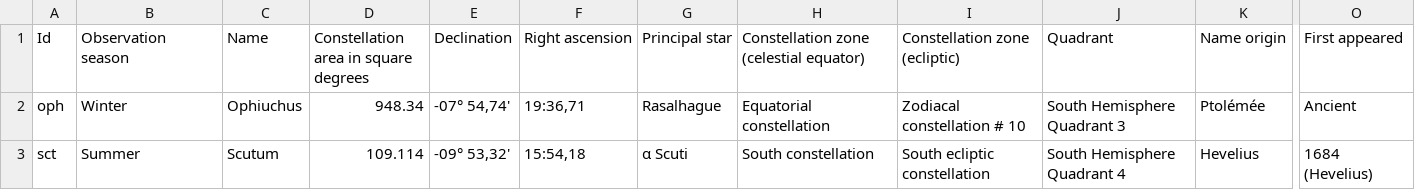
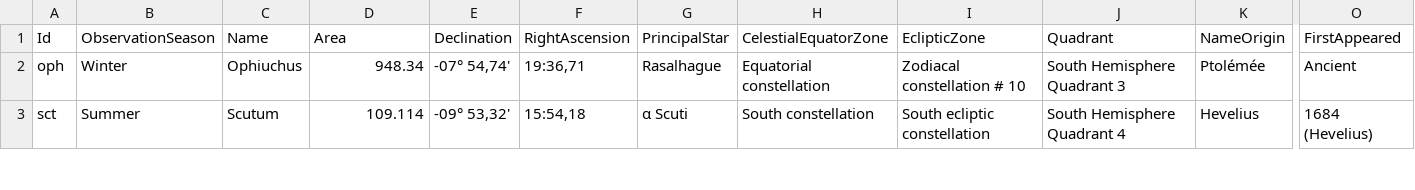
Before and after one commit to georgecodesdev/skylite, a CSV file: app/src/main/assets/data.csv, drawn as a sheet; only a part is shown, gaps mark what is left out; the diff names each change by its address in the sheet, - before the commit and + after, or states it on an @@ line.

Commit message:
Data added and loaded into app on startup

```diff
--- a/app/src/main/assets/data.csv
+++ b/app/src/main/assets/data.csv
-B1: Observation season
+B1: ObservationSeason
-D1: Constellation area in square degrees
+D1: Area
-F1: Right ascension
+F1: RightAscension
-G1: Principal star
+G1: PrincipalStar
-H1: Constellation zone (celestial equator)
+H1: CelestialEquatorZone
-I1: Constellation zone (ecliptic)
+I1: EclipticZone
-K1: Name origin
+K1: NameOrigin
-O1: First appeared
+O1: FirstAppeared
```
Also changed, not shown: 23 other files.
